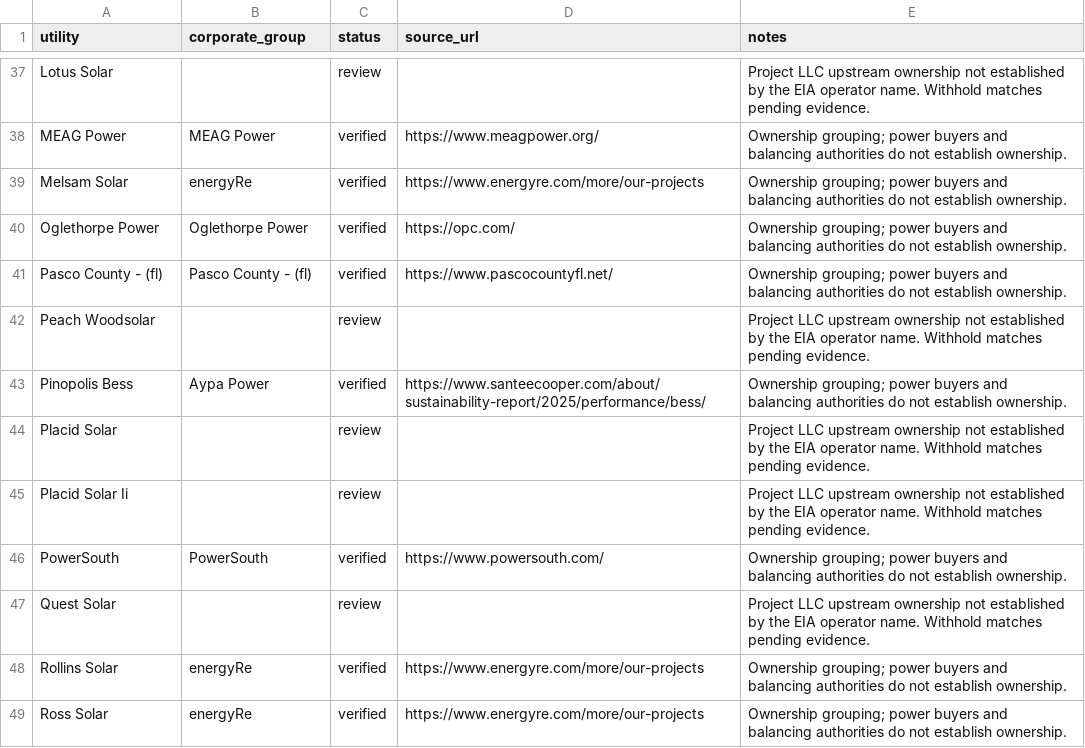
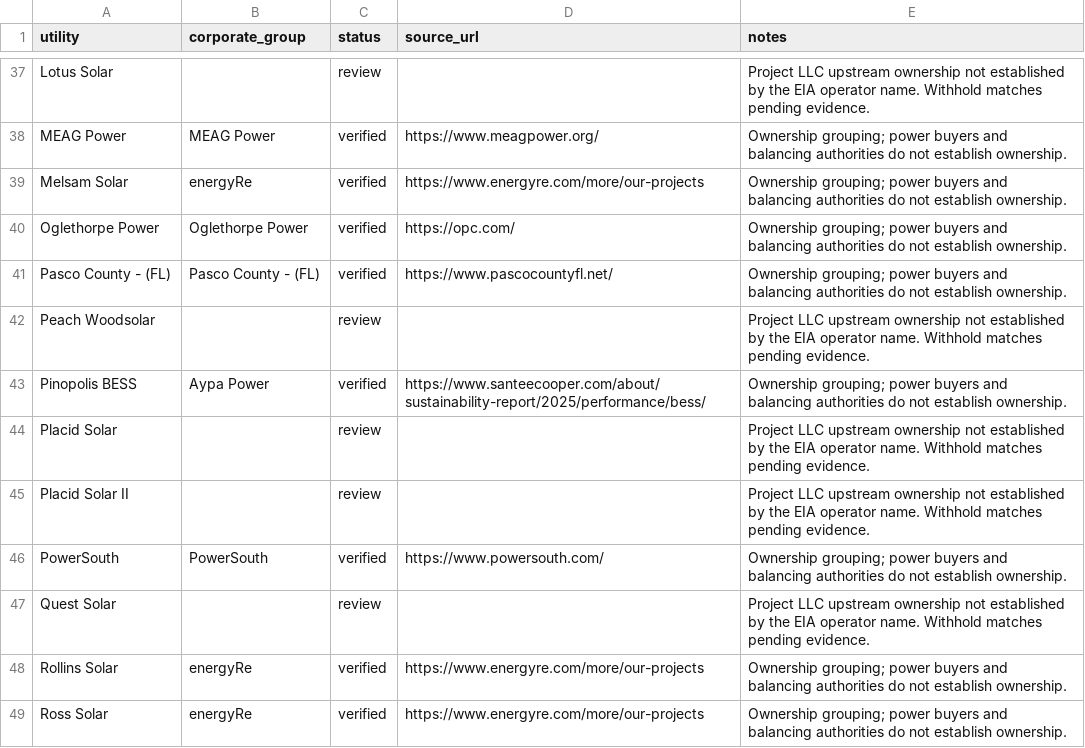
Before and after one commit to noddle-Cake/gridlock, a CSV file: backend/app/data/company_ownership.csv, drawn as a sheet; only a part is shown, gaps mark what is left out; the diff covers the shown part only.

```diff
--- a/backend/app/data/company_ownership.csv
+++ b/backend/app/data/company_ownership.csv
@@ -40,7 +40,7 @@ Melsam Solar,energyRe,verified,https://www.energyre.com/more/our-projects,Owners
 Oglethorpe Power,Oglethorpe Power,verified,https://opc.com/,Ownership grouping; power buyers and balancing authorities do not establish ownership.
-Pasco County - (fl),Pasco County - (fl),verified,https://www.pascocountyfl.net/,Ownership grouping; power buyers and balancing authorities do not establish ownership.
+Pasco County - (FL),Pasco County - (FL),verified,https://www.pascocountyfl.net/,Ownership grouping; power buyers and balancing authorities do not establish ownership.
 Peach Woodsolar,,review,,Project LLC upstream ownership not established by the EIA operator name. Withhold matches pending evidence.
-Pinopolis Bess,Aypa Power,verified,https://www.santeecooper.com/about/sustainability-report/2025/performance/bess/,Ownership grouping; power buyers and balancing authorities do not establish ownership.
+Pinopolis BESS,Aypa Power,verified,https://www.santeecooper.com/about/sustainability-report/2025/performance/bess/,Ownership grouping; power buyers and balancing authorities do not establish ownership.
 Placid Solar,,review,,Project LLC upstream ownership not established by the EIA operator name. Withhold matches pending evidence.
-Placid Solar Ii,,review,,Project LLC upstream ownership not established by the EIA operator name. Withhold matches pending evidence.
+Placid Solar II,,review,,Project LLC upstream ownership not established by the EIA operator name. Withhold matches pending evidence.
 PowerSouth,PowerSouth,verified,https://www.powersouth.com/,Ownership grouping; power buyers and balancing authorities do not establish ownership.
```
Also changed, not shown: 13 edited cells elsewhere in this file, source_docs/current_company_audit.csv, source_docs/extracted/eia860m_planned_generators.csv, 11 other files.
